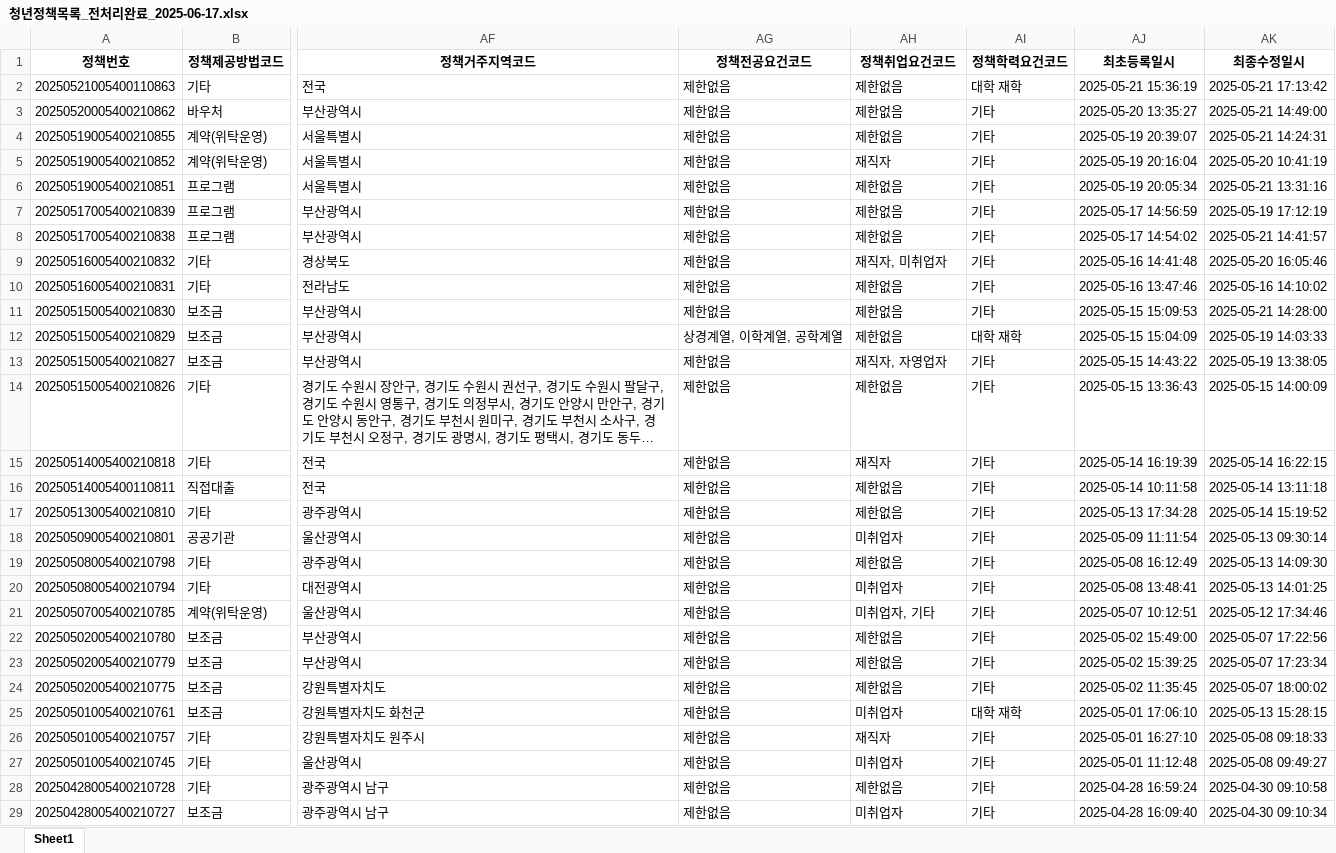
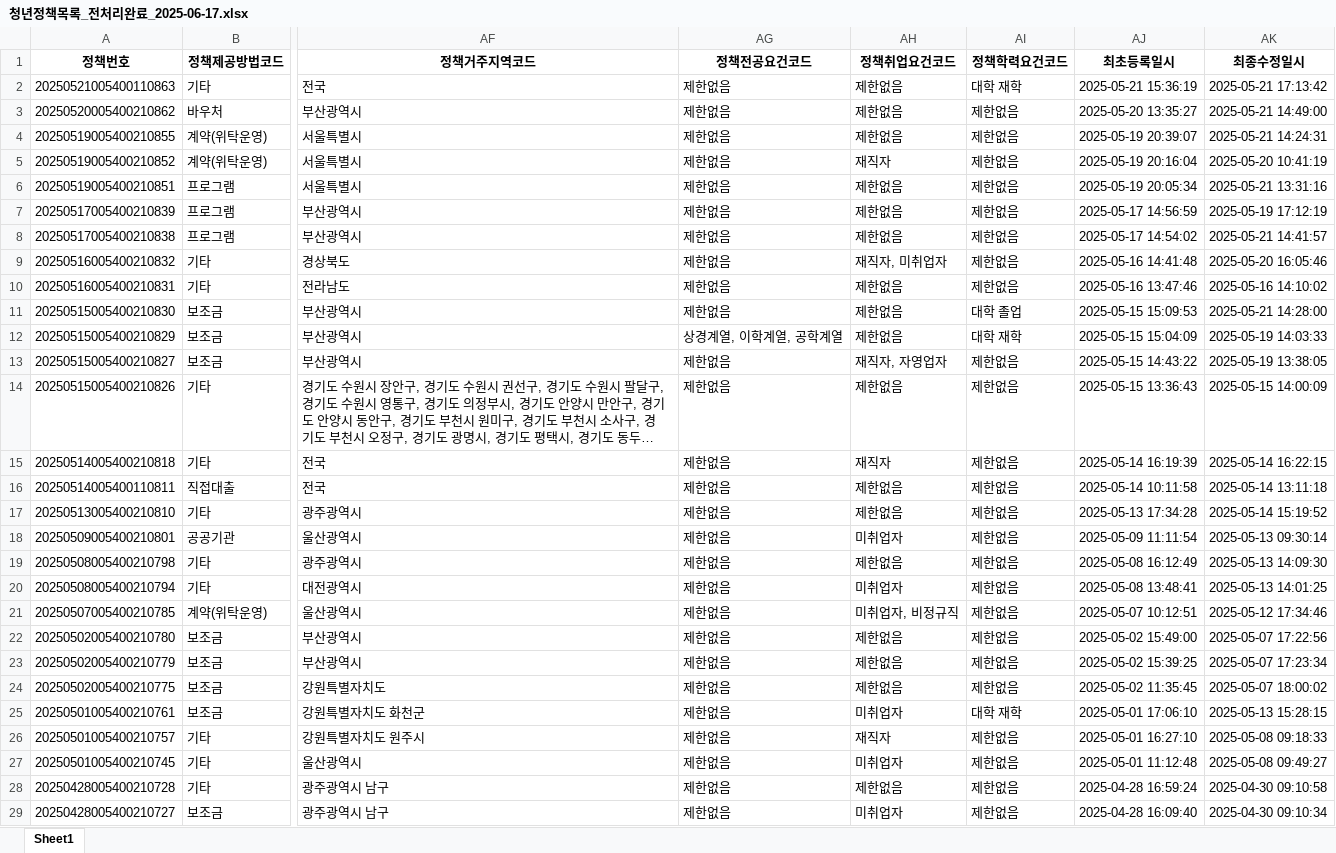
Before and after one commit to 2seo0eo/SKN10-FINAL-5Team, an Excel workbook: data/청년정책목록_전처리완료_2025-06-17.xlsx, sheet Sheet1, drawn as a sheet; only a part is shown, gaps mark what is left out; long unchanged cells end in …; values as stored, in another font and other column widths than the file's, no borders; the diff covers the shown part only; the diff names each change by its address in the sheet, - before the commit and + after, or states it on an @@ line.

```diff
--- a/data/청년정책목록_전처리완료_2025-06-17.xlsx (sheet Sheet1)
+++ b/data/청년정책목록_전처리완료_2025-06-17.xlsx (sheet Sheet1)
-AI3:AI10 (정책학력요건코드): 기타
+AI3:AI10 (정책학력요건코드): 제한없음
-AI11 (정책학력요건코드): 기타
+AI11 (정책학력요건코드): 대학 졸업
-AI13:AI24 (정책학력요건코드): 기타
+AI13:AI24 (정책학력요건코드): 제한없음
-AH21 (정책취업요건코드): 미취업자, 기타
+AH21 (정책취업요건코드): 미취업자, 비정규직
-AI26:AI29 (정책학력요건코드): 기타
+AI26:AI29 (정책학력요건코드): 제한없음
```
Also changed, not shown: 283 edited cells elsewhere in this sheet, 4 other files.
